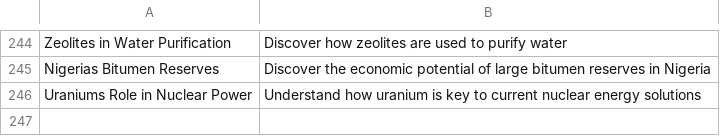
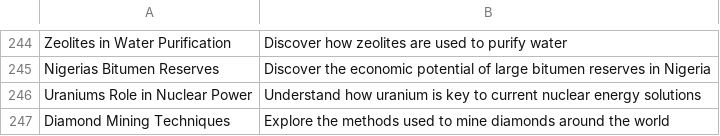
Before and after one commit to agigante80/galena_es, a CSV file: AI_content/list_of_ARCHIVED_topics.csv, drawn as a sheet; only a part is shown, gaps mark what is left out; the diff names each change by its address in the sheet, - before the commit and + after, or states it on an @@ line.

```diff
--- a/AI_content/list_of_ARCHIVED_topics.csv
+++ b/AI_content/list_of_ARCHIVED_topics.csv
+row 247: Diamond Mining Techniques | Explore the methods used to mine diamonds around the world
```
Also changed, not shown: AI_content/list_of_NEW_topics.csv, 3 other files.
